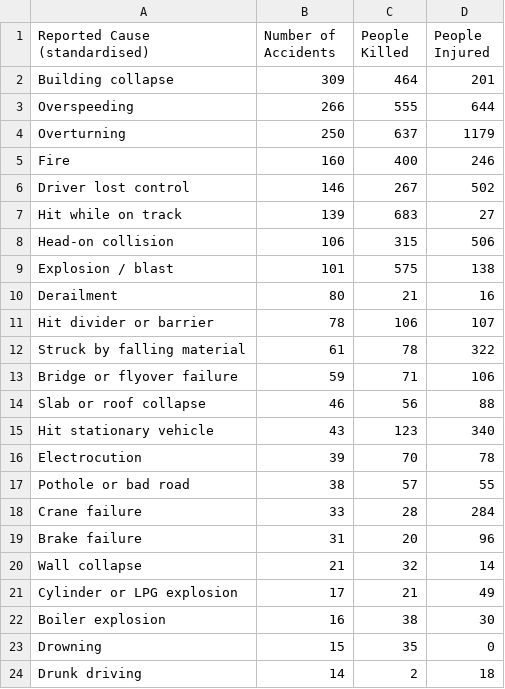
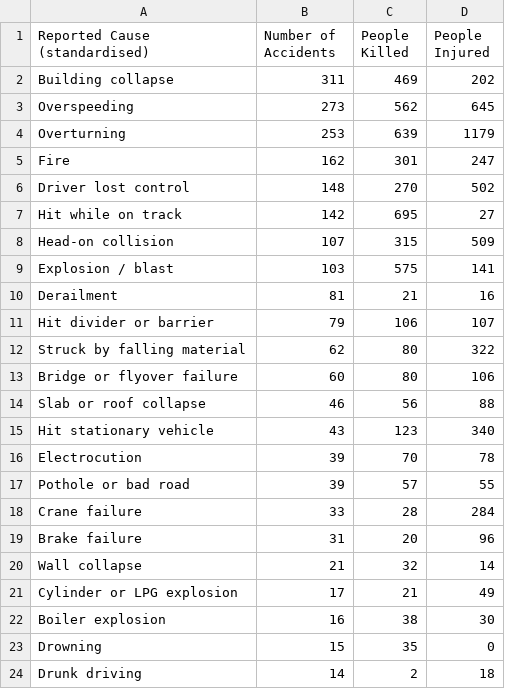
Before and after one commit to kbhattacharjeemsit-cloud/Accident-Monitor, a CSV file: SUMMARY_by_cause.csv, drawn as a sheet; only a part is shown; the diff covers the shown part only.

```diff
--- a/SUMMARY_by_cause.csv
+++ b/SUMMARY_by_cause.csv
@@ -1,14 +1,14 @@
 Reported Cause (standardised),Number of Accidents,People Killed,People Injured
-Building collapse,309,464,201
-Overspeeding,266,555,644
-Overturning,250,637,1179
-Fire,160,400,246
-Driver lost control,146,267,502
-Hit while on track,139,683,27
-Head-on collision,106,315,506
-Explosion / blast,101,575,138
-Derailment,80,21,16
-Hit divider or barrier,78,106,107
-Struck by falling material,61,78,322
-Bridge or flyover failure,59,71,106
+Building collapse,311,469,202
+Overspeeding,273,562,645
+Overturning,253,639,1179
+Fire,162,301,247
+Driver lost control,148,270,502
+Hit while on track,142,695,27
+Head-on collision,107,315,509
+Explosion / blast,103,575,141
+Derailment,81,21,16
+Hit divider or barrier,79,106,107
+Struck by falling material,62,80,322
+Bridge or flyover failure,60,80,106
 Slab or roof collapse,46,56,88
@@ -16,3 +16,3 @@ Hit stationary vehicle,43,123,340
 Electrocution,39,70,78
-Pothole or bad road,38,57,55
+Pothole or bad road,39,57,55
 Crane failure,33,28,284
```
Also changed, not shown: 7 edited cells elsewhere in this file, SUMMARY_all.csv, SUMMARY_by_category.csv, 6 other files.
